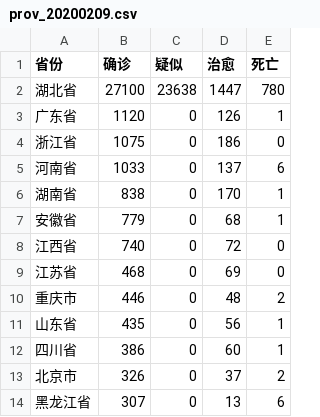
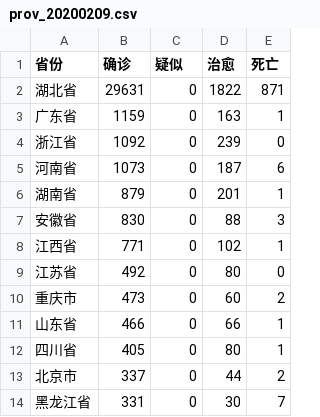
Before and after one commit to openthings/anti2020ncov, a CSV file: data/prov_20200209.csv, drawn as a sheet; only a part is shown; the diff covers the shown part only.

```diff
--- a/data/prov_20200209.csv
+++ b/data/prov_20200209.csv
@@ -1,14 +1,14 @@
 省份,确诊,疑似,治愈,死亡
-湖北省,27100,23638,1447,780
-广东省,1120,0,126,1
-浙江省,1075,0,186,0
-河南省,1033,0,137,6
-湖南省,838,0,170,1
-安徽省,779,0,68,1
-江西省,740,0,72,0
-江苏省,468,0,69,0
-重庆市,446,0,48,2
-山东省,435,0,56,1
-四川省,386,0,60,1
-北京市,326,0,37,2
-黑龙江省,307,0,13,6
+湖北省,29631,0,1822,871
+广东省,1159,0,163,1
+浙江省,1092,0,239,0
+河南省,1073,0,187,6
+湖南省,879,0,201,1
+安徽省,830,0,88,3
+江西省,771,0,102,1
+江苏省,492,0,80,0
+重庆市,473,0,60,2
+山东省,466,0,66,1
+四川省,405,0,80,1
+北京市,337,0,44,2
+黑龙江省,331,0,30,7
```
Also changed, not shown: 3 added rows, 3 removed rows and 25 edited cells elsewhere in this file, data/china.csv, data/city_20200209.csv, 9 other files.
